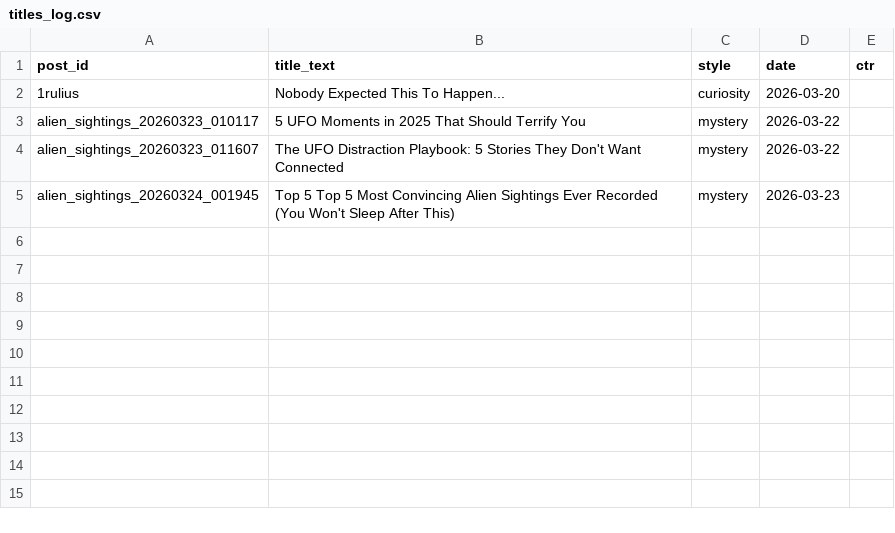
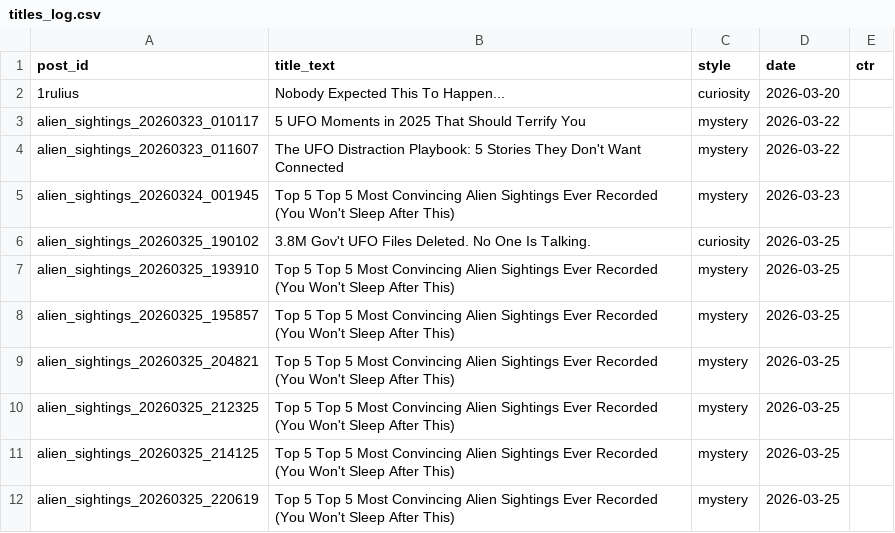
Before and after one commit to mlehr001/RedditYouTubeEmpire, a CSV file: titles_log.csv, drawn as a sheet.

```diff
--- a/titles_log.csv
+++ b/titles_log.csv
@@ -5 +5,8 @@ alien_sightings_20260323_011607,The UFO Distraction Playbook: 5 Stories They Don
 alien_sightings_20260324_001945,Top 5 Top 5 Most Convincing Alien Sightings Ever Recorded (You Won't Sleep After This),mystery,2026-03-23,
+alien_sightings_20260325_190102,3.8M Gov't UFO Files Deleted. No One Is Talking.,curiosity,2026-03-25,
+alien_sightings_20260325_193910,Top 5 Top 5 Most Convincing Alien Sightings Ever Recorded (You Won't Sleep After This),mystery,2026-03-25,
+alien_sightings_20260325_195857,Top 5 Top 5 Most Convincing Alien Sightings Ever Recorded (You Won't Sleep After This),mystery,2026-03-25,
+alien_sightings_20260325_204821,Top 5 Top 5 Most Convincing Alien Sightings Ever Recorded (You Won't Sleep After This),mystery,2026-03-25,
+alien_sightings_20260325_212325,Top 5 Top 5 Most Convincing Alien Sightings Ever Recorded (You Won't Sleep After This),mystery,2026-03-25,
+alien_sightings_20260325_214125,Top 5 Top 5 Most Convincing Alien Sightings Ever Recorded (You Won't Sleep After This),mystery,2026-03-25,
+alien_sightings_20260325_220619,Top 5 Top 5 Most Convincing Alien Sightings Ever Recorded (You Won't Sleep After This),mystery,2026-03-25,
```
Also changed, not shown: hooks_log.csv, 38 other files.
